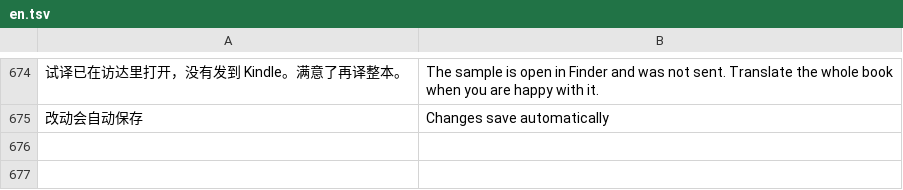
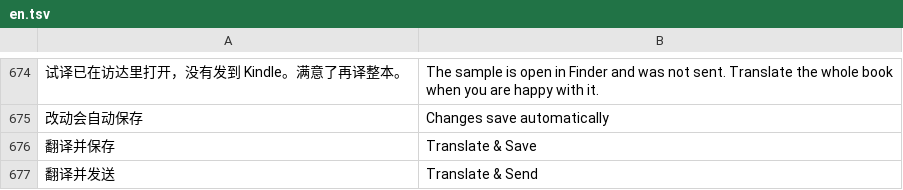
Before and after one commit to joeseesun/kindle-push-macos, a TSV file: mac-app/Assets/i18n/en.tsv, drawn as a sheet; only a part is shown, gaps mark what is left out; the diff names each change by its address in the sheet, - before the commit and + after, or states it on an @@ line.

```diff
--- a/mac-app/Assets/i18n/en.tsv
+++ b/mac-app/Assets/i18n/en.tsv
+row 676: 翻译并保存 | Translate & Save
+row 677: 翻译并发送 | Translate & Send
```
Also changed, not shown: 7 other files.
